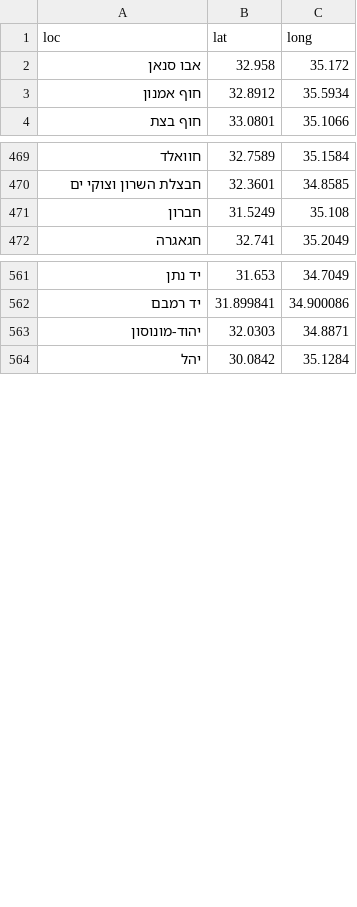
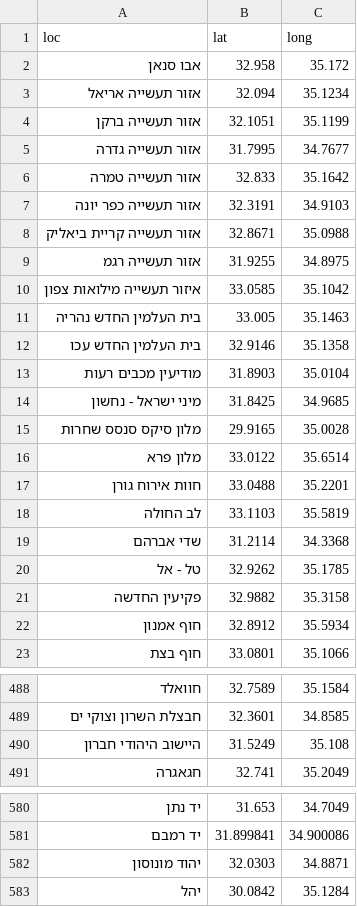
Before and after one commit to StormYoutube1/twiks, a CSV file: cord1.csv, drawn as a sheet; only a part is shown, gaps mark what is left out; the diff covers the shown part only.

Commit message:
Update cord1.csv

```diff
--- a/cord1.csv
+++ b/cord1.csv
@@ -2,2 +2,21 @@ loc,lat,long
 אבו סנאן,32.958,35.172
+אזור תעשייה אריאל,32.094,35.1234
+אזור תעשייה ברקן,32.1051,35.1199
+אזור תעשייה גדרה,31.7995,34.7677
+אזור תעשייה טמרה,32.833,35.1642
+אזור תעשייה כפר יונה,32.3191,34.9103
+אזור תעשייה קריית ביאליק,32.8671,35.0988
+אזור תעשייה רגמ,31.9255,34.8975
+איזור תעשייה מילואות צפון,33.0585,35.1042
+בית העלמין החדש נהריה,33.005,35.1463
+בית העלמין החדש עכו,32.9146,35.1358
+מודיעין מכבים רעות,31.8903,35.0104
+מיני ישראל - נחשון,31.8425,34.9685
+מלון סיקס סנסס שחרות,29.9165,35.0028
+מלון פרא,33.0122,35.6514
+חוות אירוח גורן,33.0488,35.2201
+לב החולה,33.1103,35.5819
+שדי אברהם,31.2114,34.3368
+טל - אל,32.9262,35.1785
+פקיעין החדשה,32.9882,35.3158
 חוף אמנון,32.8912,35.5934
@@ -470,3 +489,3 @@ loc,lat,long
 חבצלת השרון וצוקי ים,32.3601,34.8585
-חברון,31.5249,35.108
+היישוב היהודי חברון,31.5249,35.108
 חגאגרה,32.741,35.2049
@@ -562,3 +581,3 @@ loc,lat,long
 יד רמבם,31.899841,34.900086
-יהוד-מונוסון,32.0303,34.8871
+יהוד מונוסון,32.0303,34.8871
 יהל,30.0842,35.1284
```
Also changed, not shown: 2 edited cells elsewhere in this file.
